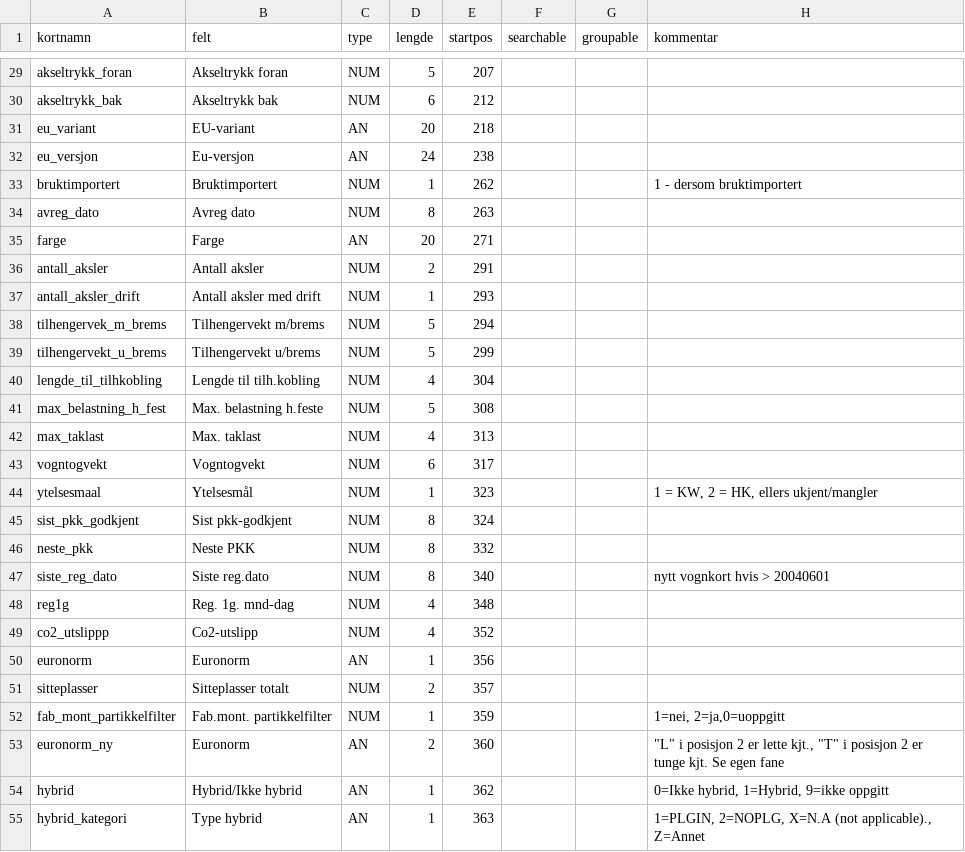
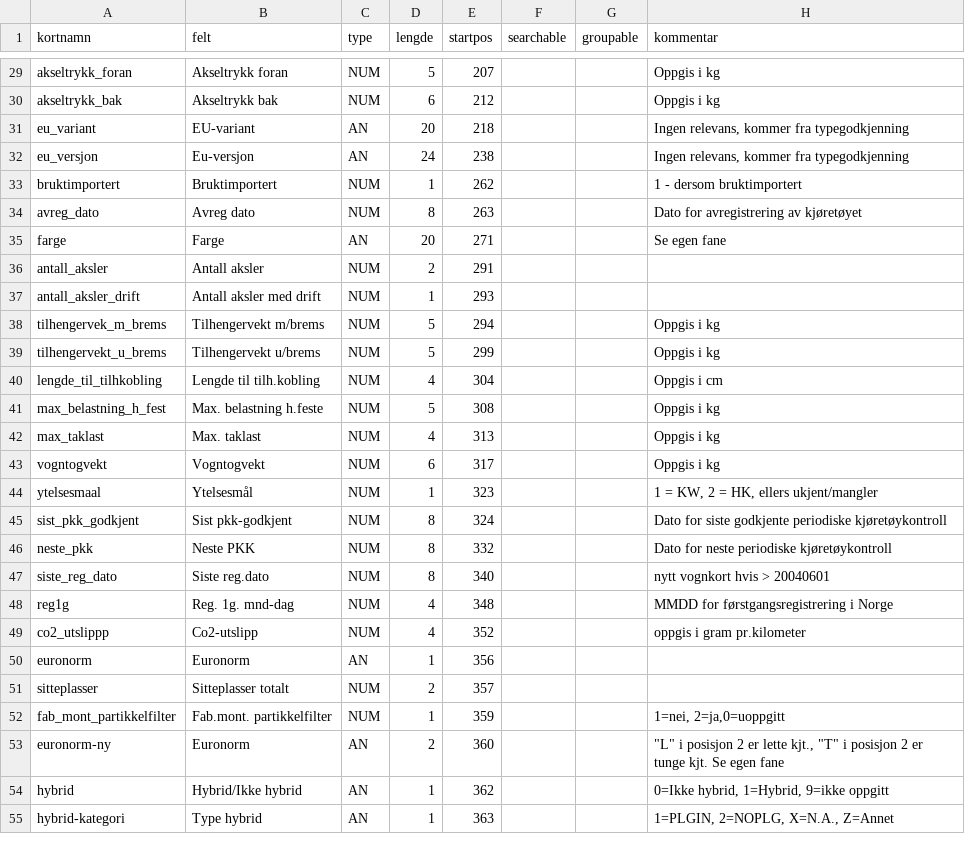
Before and after one commit to livarb/vehicledata, a CSV file: struktur_tekn.csv, drawn as a sheet; only a part is shown, gaps mark what is left out; the diff covers the shown part only; the diff names each change by its address in the sheet, - before the commit and + after, or states it on an @@ line.

```diff
--- a/struktur_tekn.csv
+++ b/struktur_tekn.csv
-H29:H30 (kommentar): (empty)
+H29:H30 (kommentar): Oppgis i kg
-H31:H32 (kommentar): (empty)
+H31:H32 (kommentar): Ingen relevans, kommer fra typegodkjenning
-H34 (kommentar): (empty)
+H34 (kommentar): Dato for avregistrering av kjøretøyet
-H35 (kommentar): (empty)
+H35 (kommentar): Se egen fane
-H38:H39 (kommentar): (empty)
+H38:H39 (kommentar): Oppgis i kg
-H40 (kommentar): (empty)
+H40 (kommentar): Oppgis i cm
-H41:H43 (kommentar): (empty)
+H41:H43 (kommentar): Oppgis i kg
-H45 (kommentar): (empty)
+H45 (kommentar): Dato for siste godkjente periodiske kjøretøykontroll
-H46 (kommentar): (empty)
+H46 (kommentar): Dato for neste periodiske kjøretøykontroll
-H48 (kommentar): (empty)
+H48 (kommentar): MMDD for førstgangsregistrering i Norge
-H49 (kommentar): (empty)
+H49 (kommentar): oppgis i gram pr.kilometer
-A53 (kortnamn): euronorm_ny
+A53 (kortnamn): euronorm-ny
-A55 (kortnamn): hybrid_kategori
+A55 (kortnamn): hybrid-kategori
-H55 (kommentar): 1=PLGIN, 2=NOPLG, X=N.A (not applicable)., Z=Annet
+H55 (kommentar): 1=PLGIN, 2=NOPLG, X=N.A., Z=Annet
```
Also changed, not shown: 34 edited cells elsewhere in this file.
